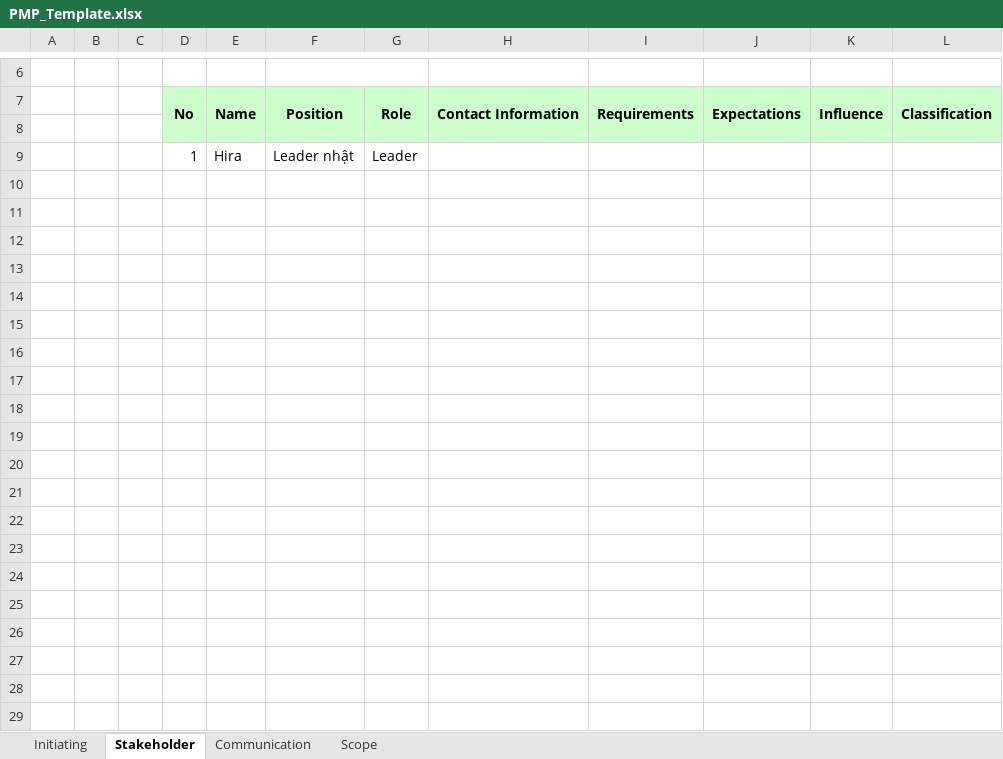
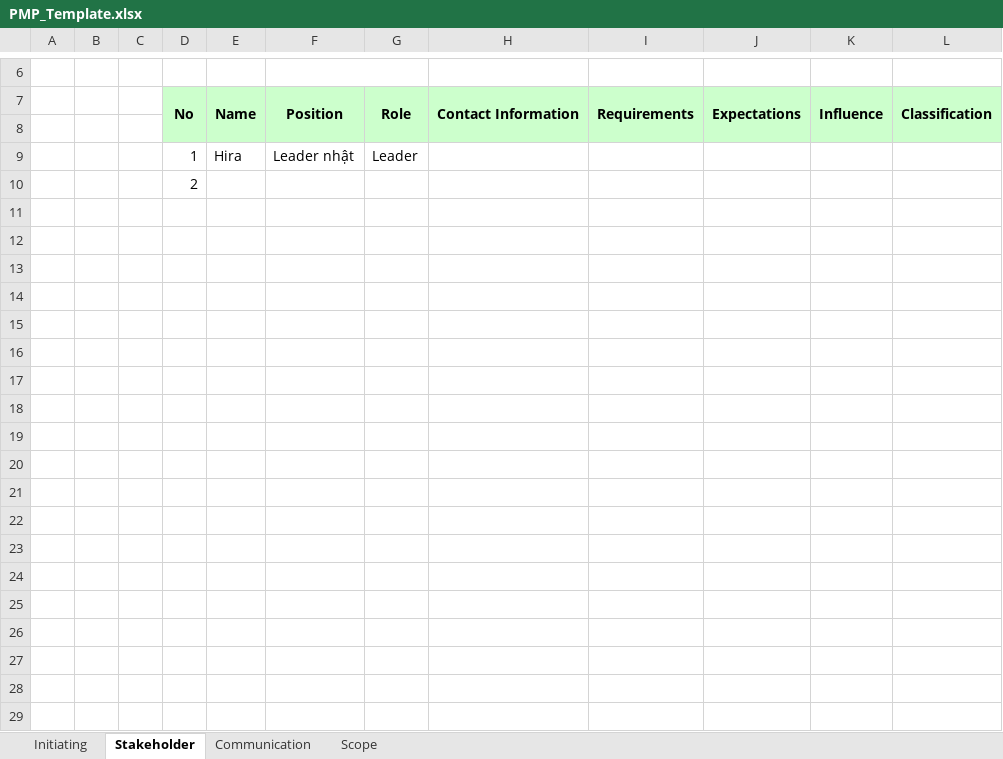
Before and after one commit to trunglv2010/EBill, an Excel workbook: 10_Management/PMP_Template.xlsx, sheet Stakeholder, drawn as a sheet; only a part is shown, gaps mark what is left out; values as stored, in another font and other column widths than the file's, no borders; charts and pictures not drawn; the diff covers the shown part only; the diff names each change by its address in the sheet, - before the commit and + after, or states it on an @@ line.

```diff
--- a/10_Management/PMP_Template.xlsx (sheet Stakeholder)
+++ b/10_Management/PMP_Template.xlsx (sheet Stakeholder)
+row 10:  |  |  | 2
+row 11: (empty)
+row 12: (empty)
+row 13: (empty)
+row 14: (empty)
+row 15: (empty)
+row 16: (empty)
+row 17: (empty)
+row 18: (empty)
+row 19: (empty)
+row 20: (empty)
+row 21: (empty)
+row 22: (empty)
+row 23: (empty)
+row 24: (empty)
+row 25: (empty)
+row 26: (empty)
+row 27: (empty)
+row 28: (empty)
+row 29: (empty)
```
Also changed, not shown: 44 added rows elsewhere in this sheet, sheet Scope, charts or pictures.
